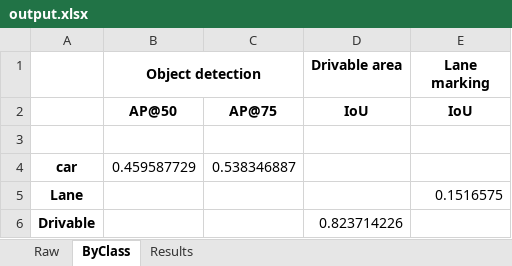
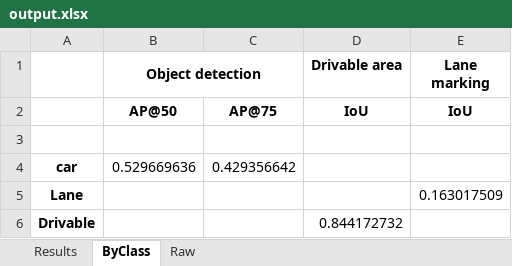
Before and after one commit to GoncaloR00/perception_with_multi-task_neural_networks, an Excel workbook: Inference/inference_eval/src/output.xlsx, sheet ByClass, drawn as a sheet; values as stored, in another font and other column widths than the file's, no borders; the diff names each change by its address in the sheet, - before the commit and + after, or states it on an @@ line.

```diff
--- a/Inference/inference_eval/src/output.xlsx (sheet ByClass)
+++ b/Inference/inference_eval/src/output.xlsx (sheet ByClass)
@@ sheet tab order changed: Results | ByClass | Raw @@
-B4 (Object detection): 0.459587729
+B4 (Object detection): 0.529669636
-C4: 0.538346887
+C4: 0.429356642
-E5 (Lane marking): 0.1516575
+E5 (Lane marking): 0.163017509
-D6 (Drivable area): 0.823714226
+D6 (Drivable area): 0.844172732
```
Also changed, not shown: sheet Raw, sheet Results, 31 other files.
